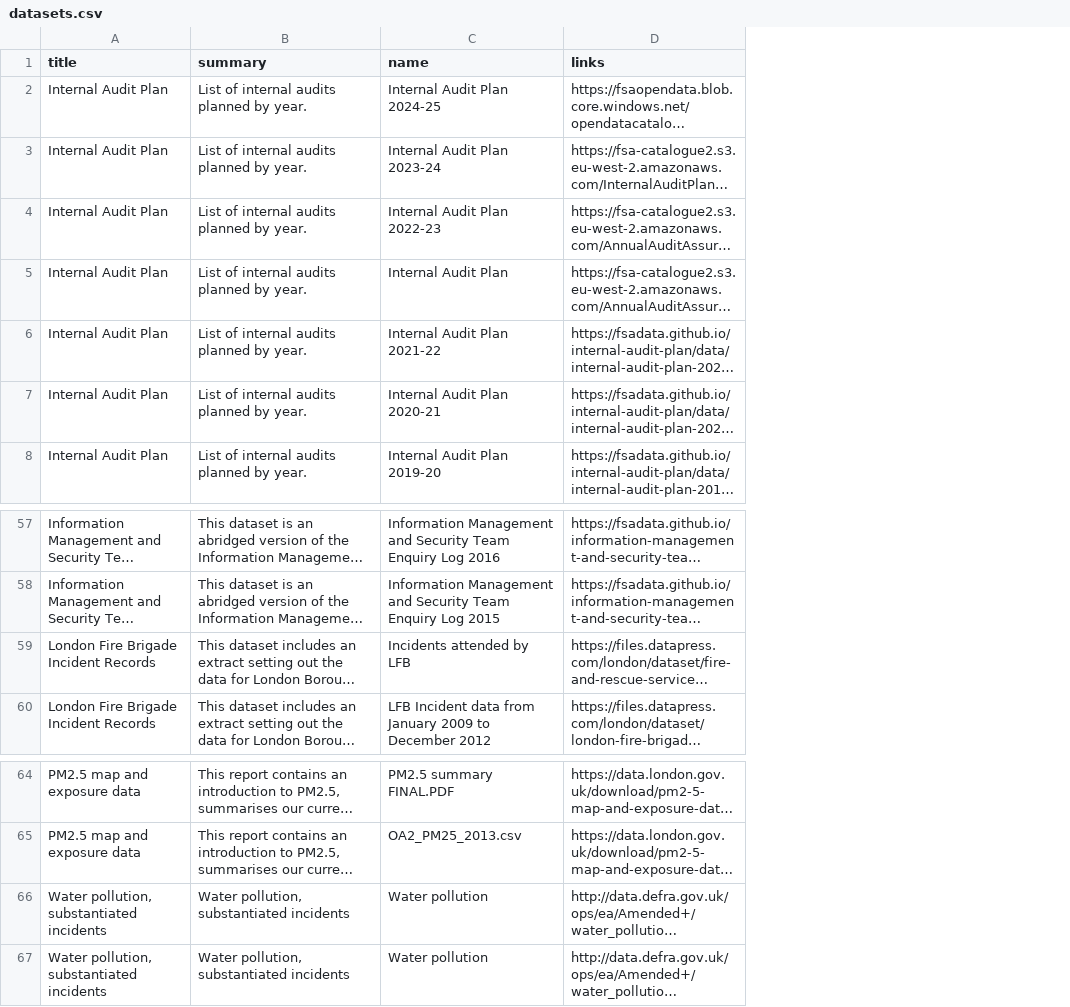
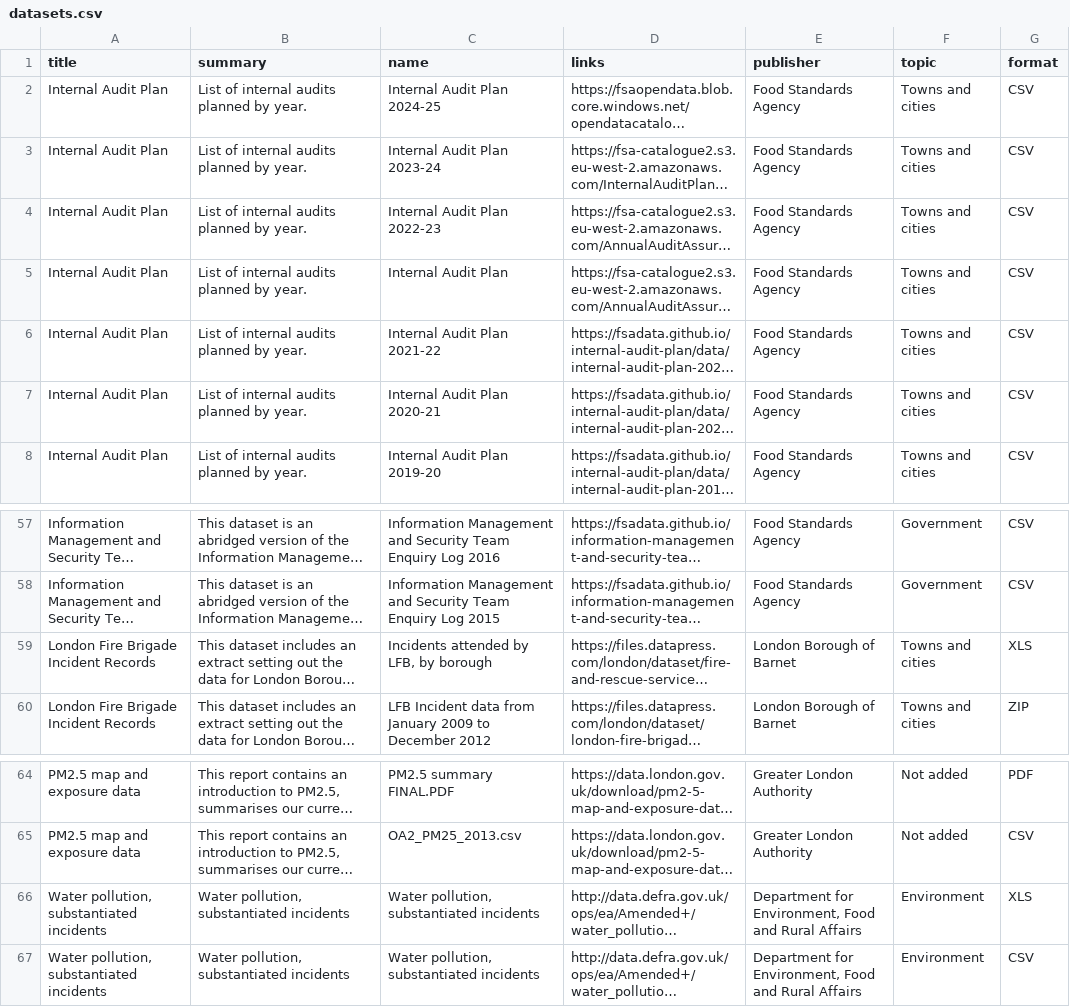
Before and after one commit to lalisalala/datasetdiscovery, a CSV file: datasets.csv, drawn as a sheet; only a part is shown, gaps mark what is left out; long unchanged cells end in …; the diff names each change by its address in the sheet, - before the commit and + after, or states it on an @@ line.

```diff
--- a/datasets.csv
+++ b/datasets.csv
+column E (publisher), rows 2-8: all Food Standards Agency; rows 57-60: Food Standards Agency | Food Standards Agency | London Borough of Barnet | London Borough of Barnet; rows 64-67: Greater London Authority | Greater London Authority | Department for Environment, Food and Rural Affairs | Department for Environment, Food and Rural Affairs
+column F (topic), rows 2-8: all Towns and cities; rows 57-60: Government | Government | Towns and cities | Towns and cities; rows 64-67: Not added | Not added | Environment | Environment
+column G (format), rows 2-8: all CSV; rows 57-60: CSV | CSV | XLS | ZIP; rows 64-67: PDF | CSV | XLS | CSV
-C59 (name): Incidents attended by LFB
+C59 (name): Incidents attended by LFB, by borough
-C66:C67 (name): Water pollution
+C66:C67 (name): Water pollution, substantiated incidents
```
Also changed, not shown: data.csv, datasets2.csv, 4 other files.
